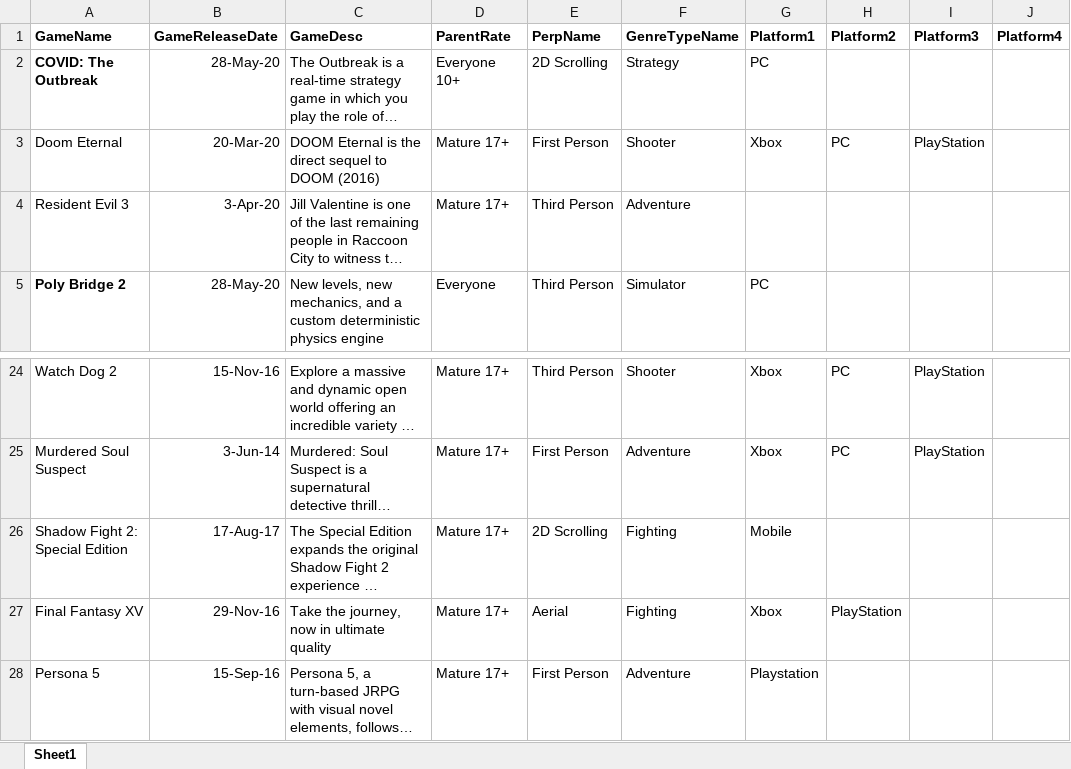
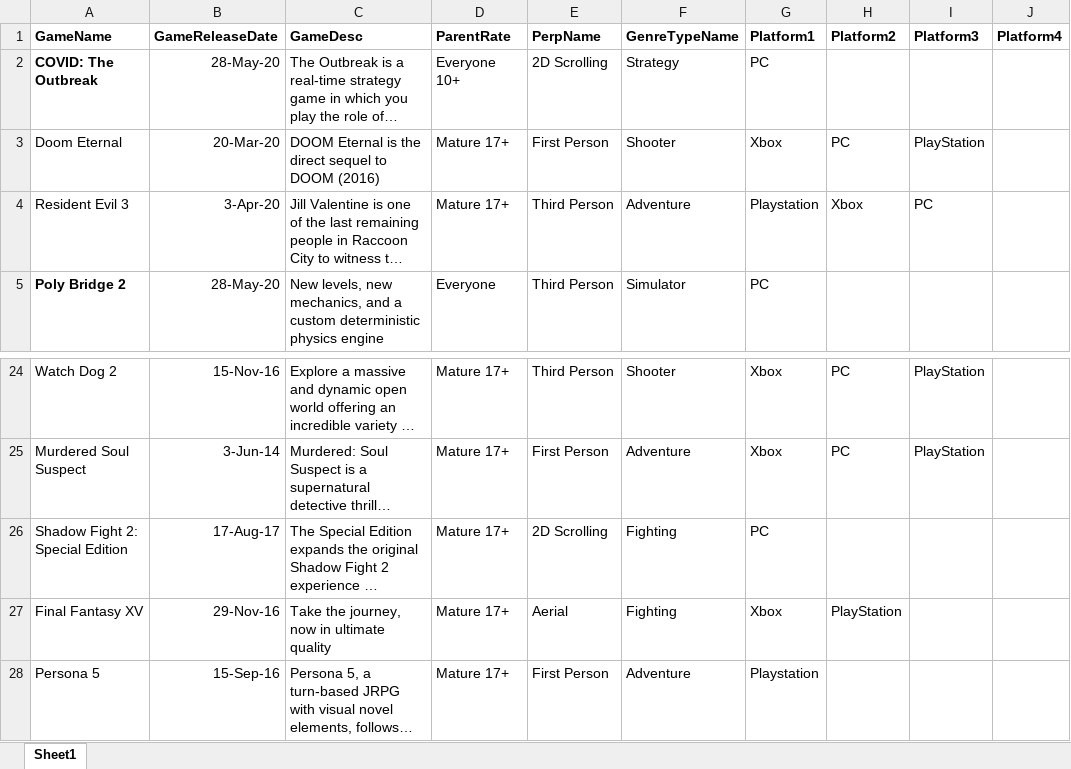
Before and after one commit to etruong/info430-project, an Excel workbook: data/game-data.xlsx, sheet Sheet1, drawn as a sheet; only a part is shown, gaps mark what is left out; long unchanged cells end in …; values as stored, in another font and other column widths than the file's, no borders; the diff names each change by its address in the sheet, - before the commit and + after, or states it on an @@ line.

```diff
--- a/data/game-data.xlsx (sheet Sheet1)
+++ b/data/game-data.xlsx (sheet Sheet1)
-G4 (Platform1): (empty)
+G4 (Platform1): Playstation
-H4 (Platform2): (empty)
+H4 (Platform2): Xbox
-I4 (Platform3): (empty)
+I4 (Platform3): PC
-G26 (Platform1): Mobile
+G26 (Platform1): PC
```
Also changed, not shown: 4 other files.
